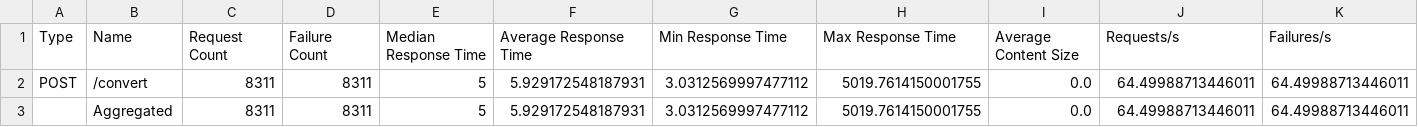
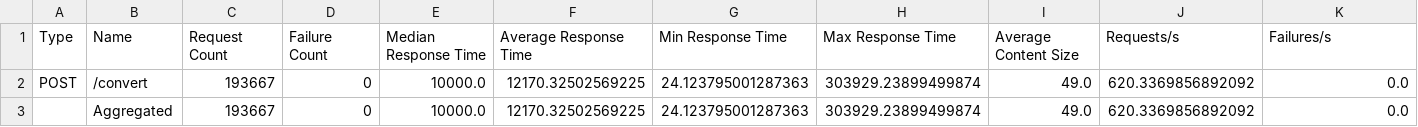
Before and after one commit to filbary/test, a CSV file: configuration/results/webapp/_stats.csv, drawn as a sheet; only a part is shown; removed rows and columns are numbered as before the commit, all else as after; rows hold the shown columns only; the diff covers the shown part only; the diff names each change by its address in the sheet, - before the commit and + after, or states it on an @@ line.

```diff
--- a/configuration/results/webapp/_stats.csv
+++ b/configuration/results/webapp/_stats.csv
-C2: 8311
+C2: 193667
-D2: 8311
+D2: 0
-E2: 5
+E2: 10000.0
-F2: 5.929172548187931
+F2: 12170.32502569225
-G2: 3.0312569997477112
+G2: 24.123795001287363
-H2: 5019.7614150001755
+H2: 303929.23899499874
-I2: 0.0
+I2: 49.0
-J2: 64.49988713446011
+J2: 620.3369856892092
-K2: 64.49988713446011
+K2: 0.0
-row 3:  | Aggregated | 8311 | 8311 | 5 | 5.929172548187931 | 3.0312569997477112 | 5019.7614150001755 | 0.0 | 64.49988713446011 | 64.49988713446011
+row 3:  | Aggregated | 193667 | 0 | 10000.0 | 12170.32502569225 | 24.123795001287363 | 303929.23899499874 | 49.0 | 620.3369856892092 | 0.0
```
Also changed, not shown: 11 edited cells elsewhere in this file, configuration/results/serving/_stats.csv, 7 other files.
